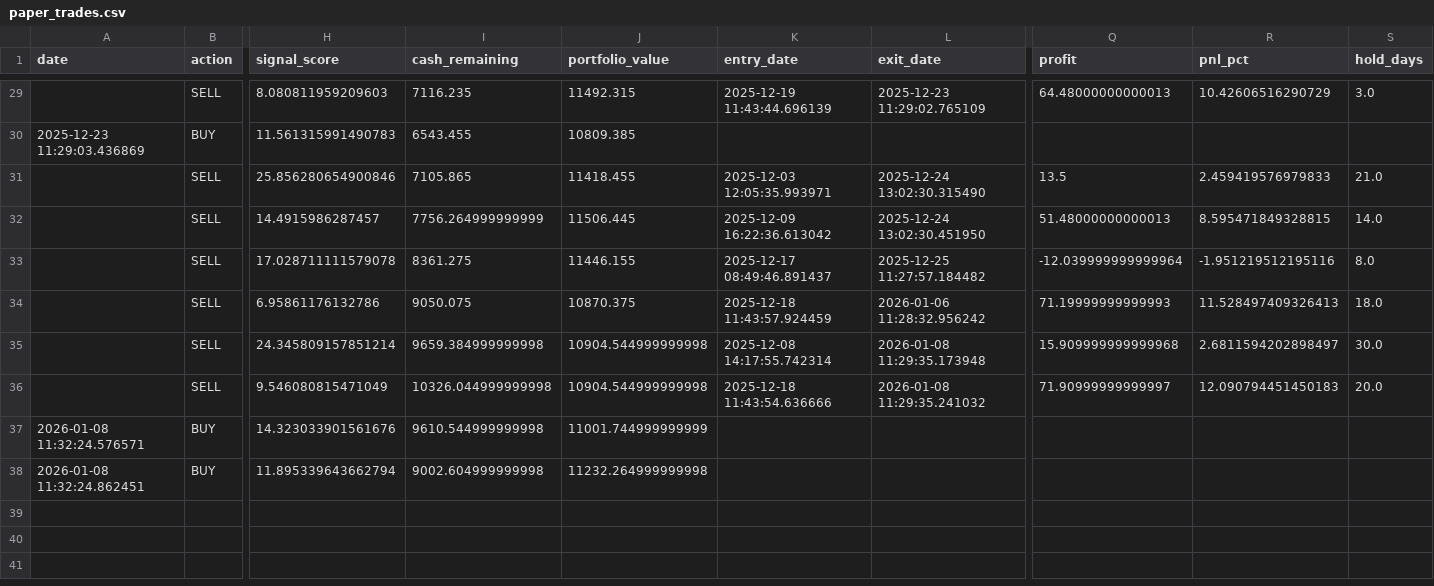
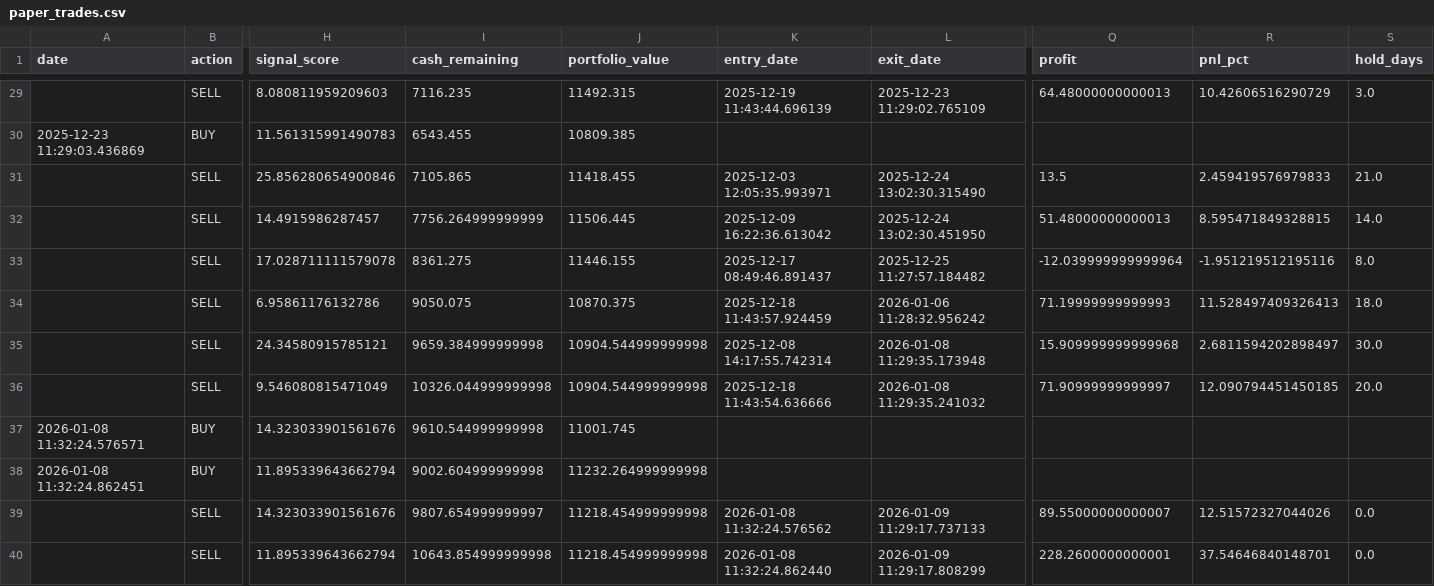
Before and after one commit to Samie-mirghani/insider-cluster-watch, a CSV file: data/paper_trades.csv, drawn as a sheet; only a part is shown, gaps mark what is left out; rows hold the shown columns only; the diff names each change by its address in the sheet, - before the commit and + after, or states it on an @@ line.

```diff
--- a/data/paper_trades.csv
+++ b/data/paper_trades.csv
-H35 (signal_score): 24.345809157851214
+H35 (signal_score): 24.34580915785121
-R36 (pnl_pct): 12.090794451450183
+R36 (pnl_pct): 12.090794451450185
-J37 (portfolio_value): 11001.744999999999
+J37 (portfolio_value): 11001.745
+row 39:  | SELL | 14.323033901561676 | 9807.654999999997 | 11218.454999999998 | 2026-01-08 11:32:24.576562 | 2026-01-09 11:29:17.737133 | 89.55000000000007 | 12.51572327044026 | 0.0
+row 40:  | SELL | 11.895339643662794 | 10643.854999999998 | 11218.454999999998 | 2026-01-08 11:32:24.862440 | 2026-01-09 11:29:17.808299 | 228.2600000000001 | 37.54646840148701 | 0.0
```
Also changed, not shown: 10 other files.
